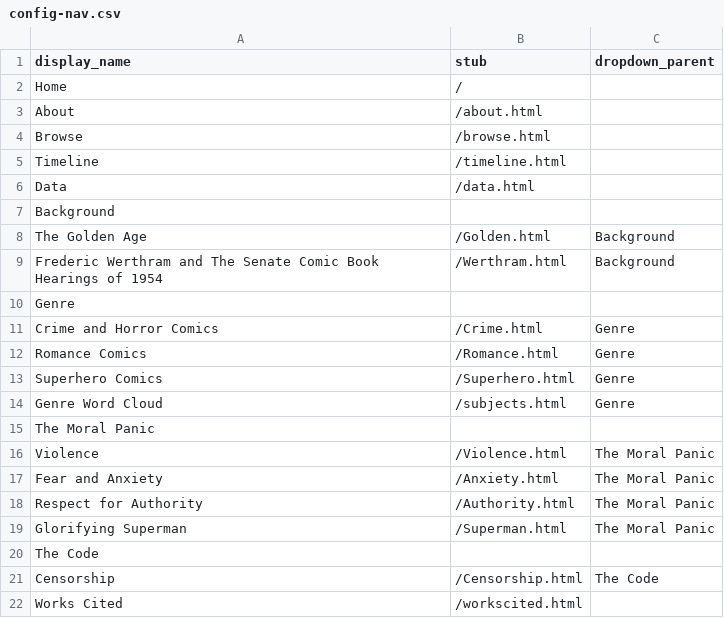
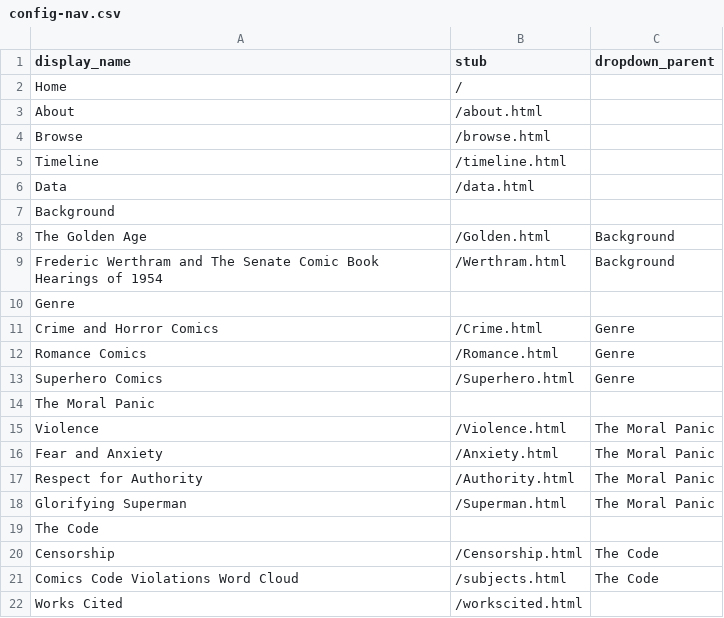
Before and after one commit to AMakonnen/fall25cbpc, a CSV file: _data/config-nav.csv, drawn as a sheet; removed rows and columns are numbered as before the commit, all else as after; the diff names each change by its address in the sheet, - before the commit and + after, or states it on an @@ line.

Commit message:
Update config-nav.csv

```diff
--- a/_data/config-nav.csv
+++ b/_data/config-nav.csv
-row 14: Genre Word Cloud | /subjects.html | Genre
+row 21: Comics Code Violations Word Cloud | /subjects.html | The Code
```
